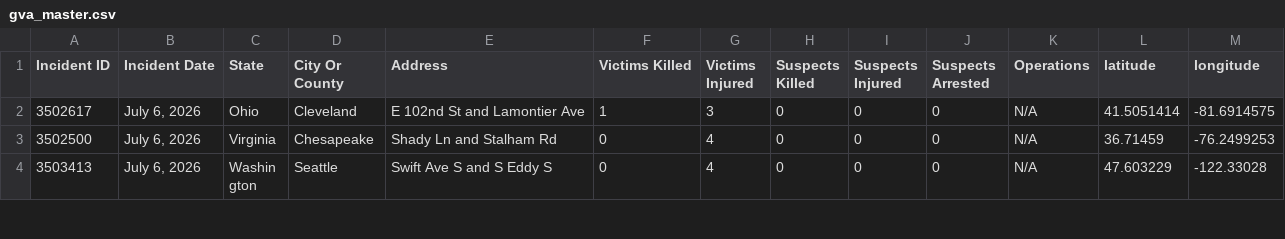
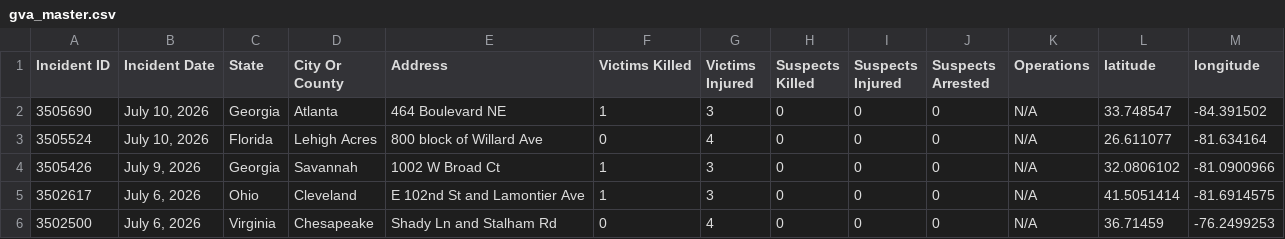
Before and after one commit to dxzys/Gun-Violence-Data, a CSV file: data/gva_master.csv, drawn as a sheet; only a part is shown; the shorter side is filled out with more unchanged rows.

```diff
--- a/data/gva_master.csv
+++ b/data/gva_master.csv
@@ -1,2 +1,5 @@
 Incident ID,Incident Date,State,City Or County,Address,Victims Killed,Victims Injured,Suspects Killed,Suspects Injured,Suspects Arrested,Operations,latitude,longitude
+3505690,"July 10, 2026",Georgia,Atlanta,464 Boulevard NE,1,3,0,0,0,N/A,33.748547,-84.391502
+3505524,"July 10, 2026",Florida,Lehigh Acres,800 block of Willard Ave,0,4,0,0,0,N/A,26.611077,-81.634164
+3505426,"July 9, 2026",Georgia,Savannah,1002 W  Broad Ct,1,3,0,0,0,N/A,32.0806102,-81.0900966
 3502617,"July 6, 2026",Ohio,Cleveland,E 102nd St and Lamontier Ave,1,3,0,0,0,N/A,41.5051414,-81.6914575
```
